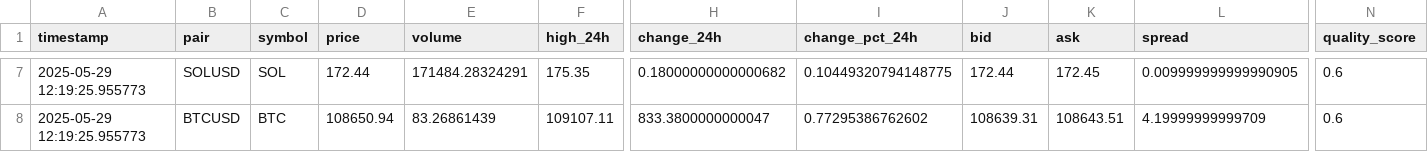
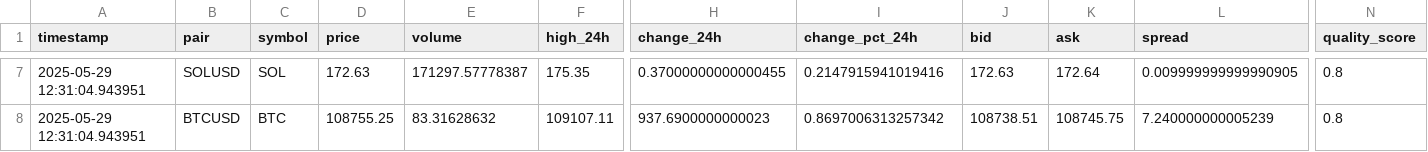
Before and after one commit to hilikb/krakbot, a CSV file: data/market_live.csv, drawn as a sheet; only a part is shown, gaps mark what is left out; the diff covers the shown part only; the diff names each change by its address in the sheet, - before the commit and + after, or states it on an @@ line.

```diff
--- a/data/market_live.csv
+++ b/data/market_live.csv
-A7:A8 (timestamp): 2025-05-29 12:19:25.955773
+A7:A8 (timestamp): 2025-05-29 12:31:04.943951
-D7 (price): 172.44
+D7 (price): 172.63
-E7 (volume): 171484.28324291
+E7 (volume): 171297.57778387
-H7 (change_24h): 0.18000000000000682
+H7 (change_24h): 0.37000000000000455
-I7 (change_pct_24h): 0.10449320794148775
+I7 (change_pct_24h): 0.2147915941019416
-J7 (bid): 172.44
+J7 (bid): 172.63
-K7 (ask): 172.45
+K7 (ask): 172.64
-N7:N8 (quality_score): 0.6
+N7:N8 (quality_score): 0.8
-D8 (price): 108650.94
+D8 (price): 108755.25
-E8 (volume): 83.26861439
+E8 (volume): 83.31628632
-H8 (change_24h): 833.3800000000047
+H8 (change_24h): 937.6900000000023
-I8 (change_pct_24h): 0.77295386762602
+I8 (change_pct_24h): 0.8697006313257342
-J8 (bid): 108639.31
+J8 (bid): 108738.51
-K8 (ask): 108643.51
+K8 (ask): 108745.75
-L8 (spread): 4.19999999999709
+L8 (spread): 7.240000000005239
```
Also changed, not shown: 38 edited cells elsewhere in this file, 2 other files.
